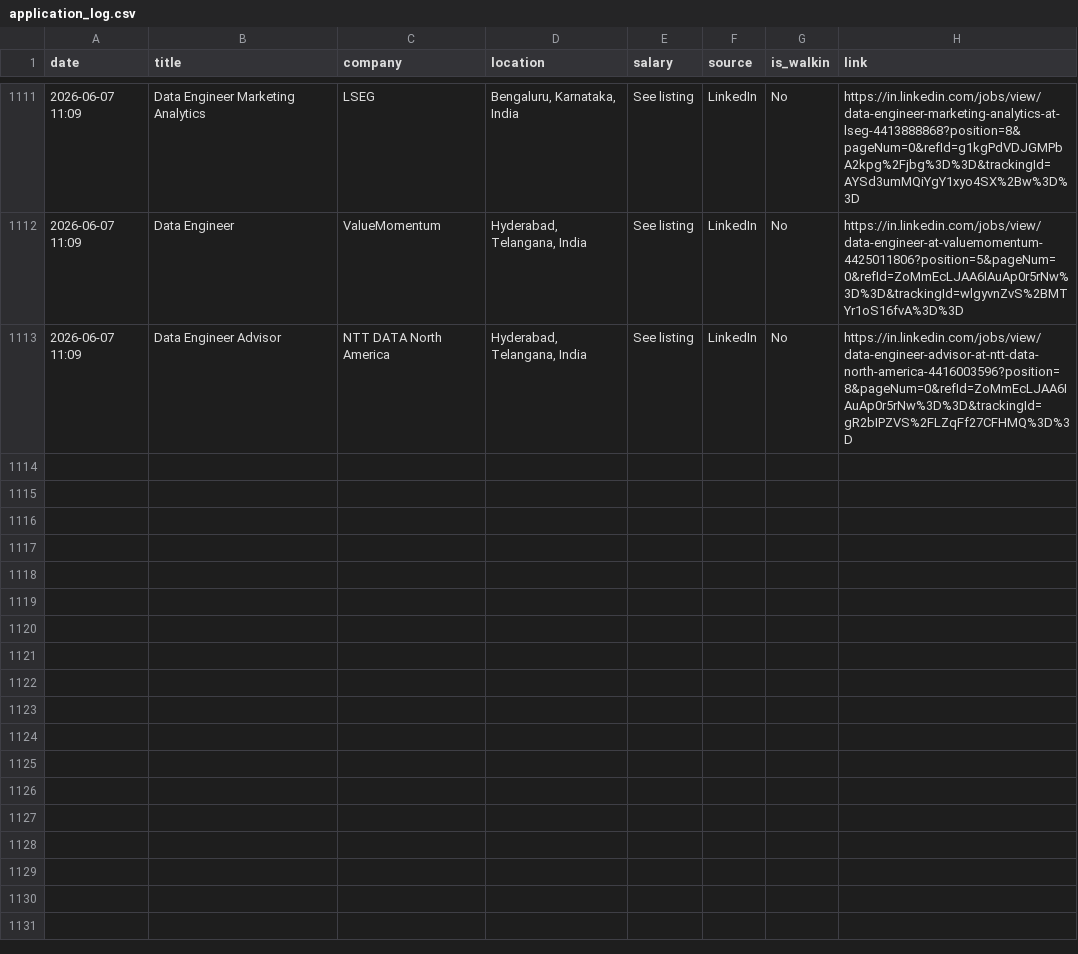
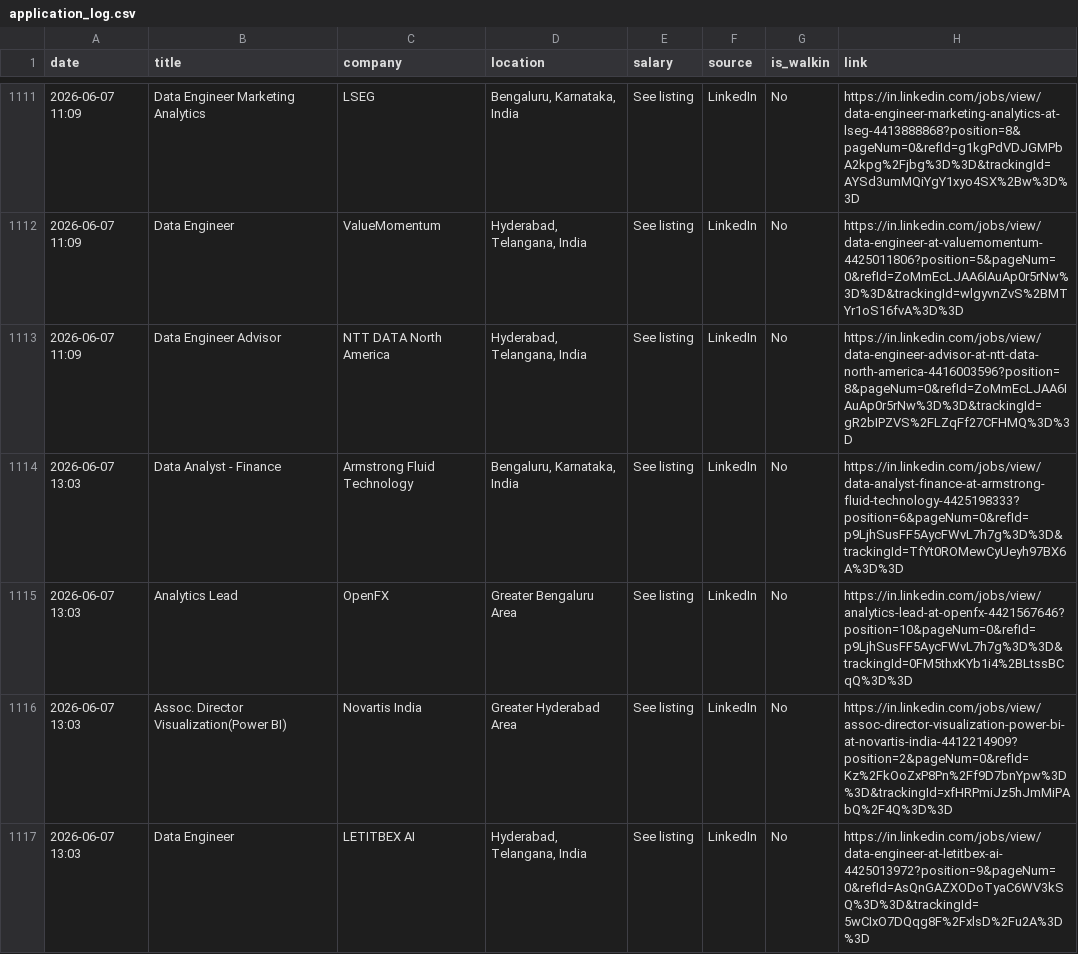
Before and after one commit to Seetha18/job-hunter, a CSV file: application_log.csv, drawn as a sheet; only a part is shown, gaps mark what is left out.

```diff
--- a/application_log.csv
+++ b/application_log.csv
@@ -1113 +1113,5 @@ date,title,company,location,salary,source,is_walkin,link
 2026-06-07 11:09,Data Engineer Advisor,NTT DATA North America,"Hyderabad, Telangana, India",See listing,LinkedIn,No,https://in.linkedin.com/jobs/view/data-engineer-advisor-at-ntt-data-north-america-4416003596?position=8&pageNum=0&refId=ZoMmEcLJAA6IAuAp0r5rNw%3D%3D&trackingId=gR2bIPZVS%2FLZqFf27CFHMQ%3D%3D
+2026-06-07 13:03,Data Analyst - Finance,Armstrong Fluid Technology,"Bengaluru, Karnataka, India",See listing,LinkedIn,No,https://in.linkedin.com/jobs/view/data-analyst-finance-at-armstrong-fluid-technology-4425198333?position=6&pageNum=0&refId=p9LjhSusFF5AycFWvL7h7g%3D%3D&trackingId=TfYt0ROMewCyUeyh97BX6A%3D%3D
+2026-06-07 13:03,Analytics Lead,OpenFX,Greater Bengaluru Area,See listing,LinkedIn,No,https://in.linkedin.com/jobs/view/analytics-lead-at-openfx-4421567646?position=10&pageNum=0&refId=p9LjhSusFF5AycFWvL7h7g%3D%3D&trackingId=0FM5thxKYb1i4%2BLtssBCqQ%3D%3D
+2026-06-07 13:03,Assoc. Director Visualization(Power BI),Novartis India,Greater Hyderabad Area,See listing,LinkedIn,No,https://in.linkedin.com/jobs/view/assoc-director-visualization-power-bi-at-novartis-india-4412214909?position=2&pageNum=0&refId=Kz%2FkOoZxP8Pn%2Ff9D7bnYpw%3D%3D&trackingId=xfHRPmiJz5hJmMiPAbQ%2F4Q%3D%3D
+2026-06-07 13:03,Data Engineer,LETITBEX AI,"Hyderabad, Telangana, India",See listing,LinkedIn,No,https://in.linkedin.com/jobs/view/data-engineer-at-letitbex-ai-4425013972?position=9&pageNum=0&refId=AsQnGAZXODoTyaC6WV3kSQ%3D%3D&trackingId=5wCIxO7DQqg8F%2FxlsD%2Fu2A%3D%3D
```
Also changed, not shown: 1 other file.
